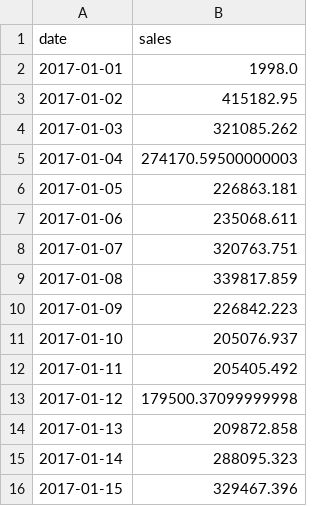
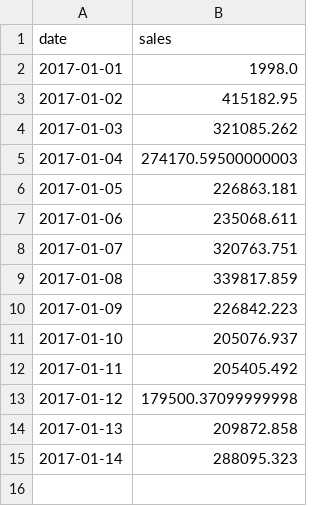
Before and after one commit to gcoter/time-series-training, a CSV file: data/preprocessed/store_sales_2017_2_weeks.csv, drawn as a sheet; the diff names each change by its address in the sheet, - before the commit and + after, or states it on an @@ line.

```diff
--- a/data/preprocessed/store_sales_2017_2_weeks.csv
+++ b/data/preprocessed/store_sales_2017_2_weeks.csv
-row 16: 2017-01-15 | 329467.396
```
Also changed, not shown: 1 other file.
